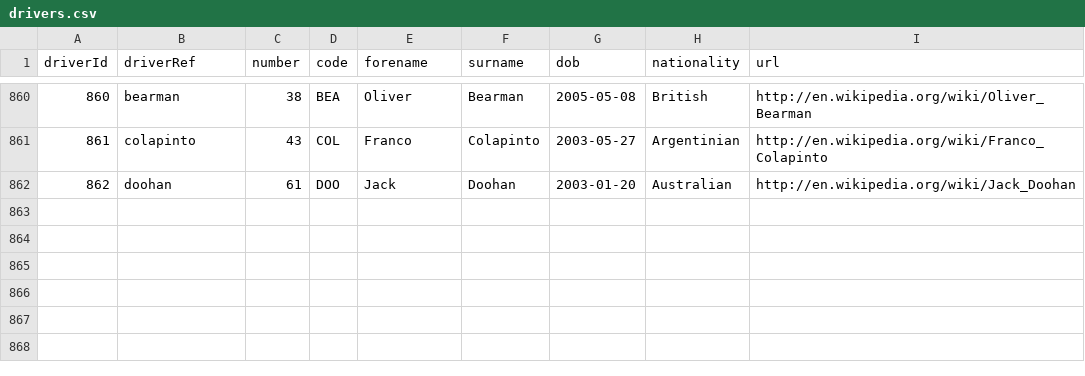
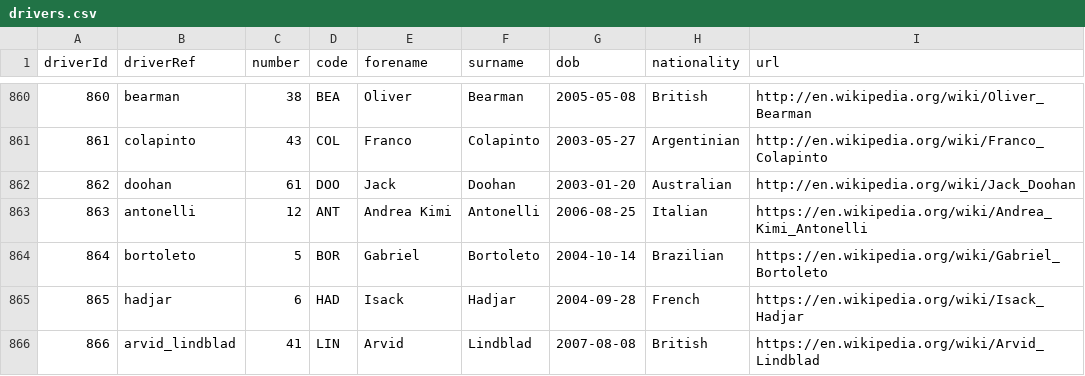
Before and after one commit to aa12534aa/F1WebSite, a CSV file: f1data/data/drivers.csv, drawn as a sheet; only a part is shown, gaps mark what is left out.

```diff
--- a/f1data/data/drivers.csv
+++ b/f1data/data/drivers.csv
@@ -862 +862,5 @@ driverId,driverRef,number,code,forename,surname,dob,nationality,url
 862,"doohan",61,"DOO","Jack","Doohan","2003-01-20","Australian","http://en.wikipedia.org/wiki/Jack_Doohan"
+863,"antonelli",12,"ANT","Andrea Kimi","Antonelli","2006-08-25","Italian","https://en.wikipedia.org/wiki/Andrea_Kimi_Antonelli"
+864,"bortoleto",5,"BOR","Gabriel","Bortoleto","2004-10-14","Brazilian","https://en.wikipedia.org/wiki/Gabriel_Bortoleto"
+865,"hadjar",6,"HAD","Isack","Hadjar","2004-09-28","French","https://en.wikipedia.org/wiki/Isack_Hadjar"
+866,"arvid_lindblad",41,"LIN","Arvid","Lindblad","2007-08-08","British","https://en.wikipedia.org/wiki/Arvid_Lindblad"
```
Also changed, not shown: f1data/cleared_data/cleared_circuits.csv, f1data/cleared_data/cleared_drivers.csv, 16 other files.
